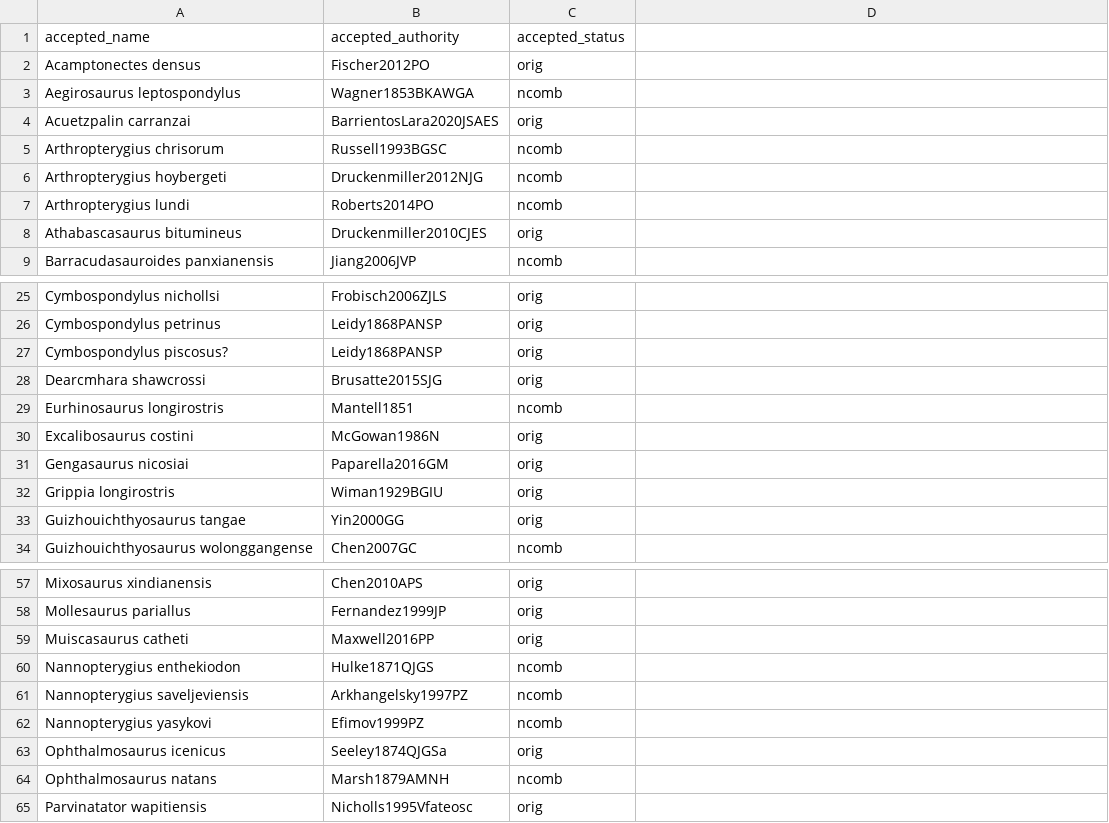
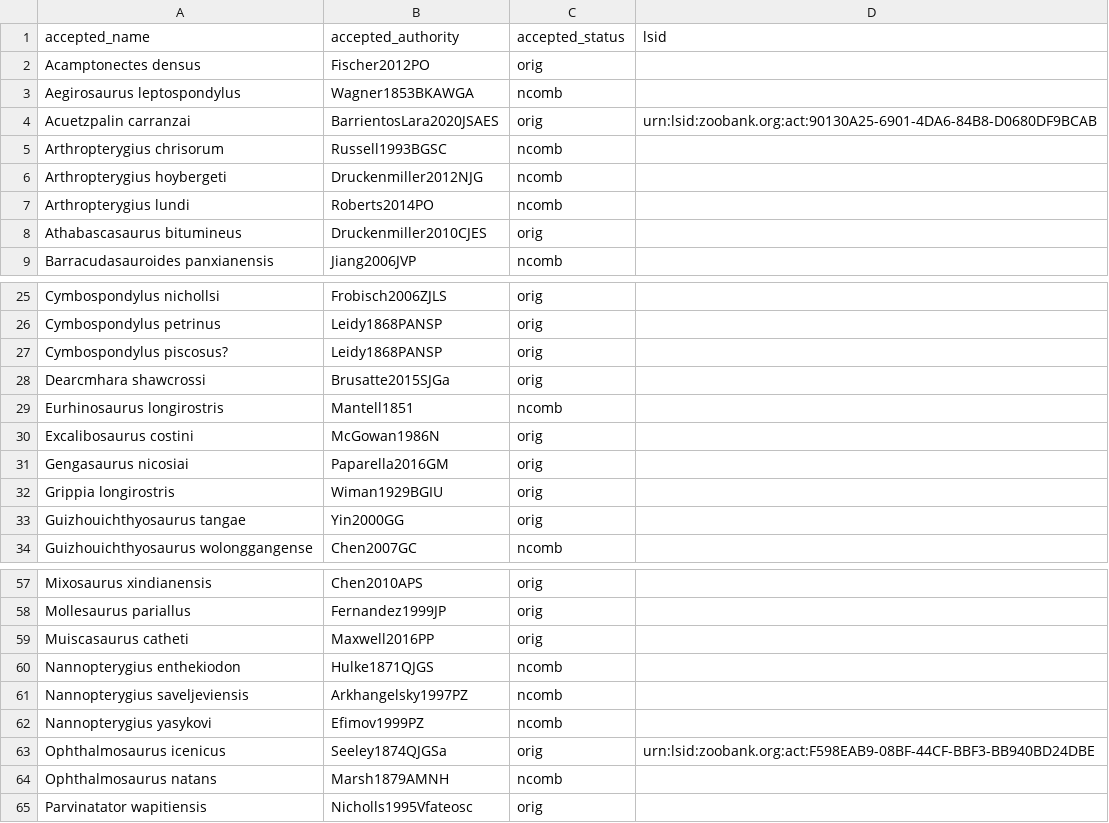
Before and after one commit to benjaminmoon/ichthyosaurs, a TSV file: ichthyosauromorph-taxonomy/ichthyosauromorph-species.tsv, drawn as a sheet; only a part is shown, gaps mark what is left out; the diff names each change by its address in the sheet, - before the commit and + after, or states it on an @@ line.

Commit message:
begin adding LSID
Currently formats to the full string, with a link to <zoobank.org>.

* change to just 'link' or 'LSID' text with link?
* parse LSID to get link information?

```diff
--- a/ichthyosauromorph-taxonomy/ichthyosauromorph-species.tsv
+++ b/ichthyosauromorph-taxonomy/ichthyosauromorph-species.tsv
-D1: (empty)
+D1: lsid
-D4 (lsid): (empty)
+D4 (lsid): urn:lsid:zoobank.org:act:90130A25-6901-4DA6-84B8-D0680DF9BCAB
-B28 (accepted_authority): Brusatte2015SJG
+B28 (accepted_authority): Brusatte2015SJGa
-D63 (lsid): (empty)
+D63 (lsid): urn:lsid:zoobank.org:act:F598EAB9-08BF-44CF-BBF3-BB940BD24DBE
```
Also changed, not shown: ichthyosauromorph-taxonomy/ichthyosauromorph-synonymy.tsv, 7 other files.
